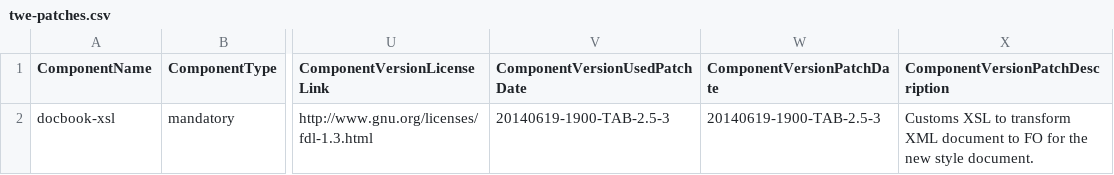
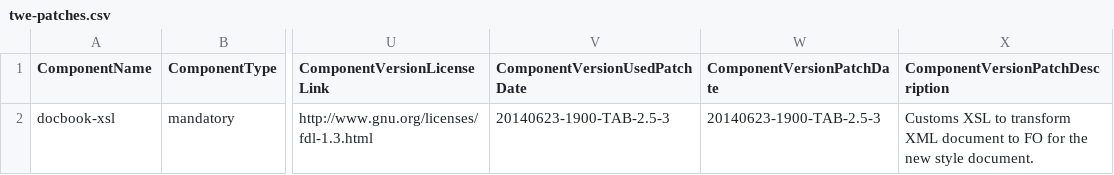
Before and after one commit to Shoobx/JaWE, a CSV file: twe/licenses/twe-patches.csv, drawn as a sheet; only a part is shown, gaps mark what is left out; the diff names each change by its address in the sheet, - before the commit and + after, or states it on an @@ line.

```diff
--- a/twe/licenses/twe-patches.csv
+++ b/twe/licenses/twe-patches.csv
-V2 (ComponentVersionUsedPatchDate): 20140619-1900-TAB-2.5-3
+V2 (ComponentVersionUsedPatchDate): 20140623-1900-TAB-2.5-3
-W2 (ComponentVersionPatchDate): 20140619-1900-TAB-2.5-3
+W2 (ComponentVersionPatchDate): 20140623-1900-TAB-2.5-3
```
Also changed, not shown: twe/licenses/twe-includes.csv, 7 other files.
